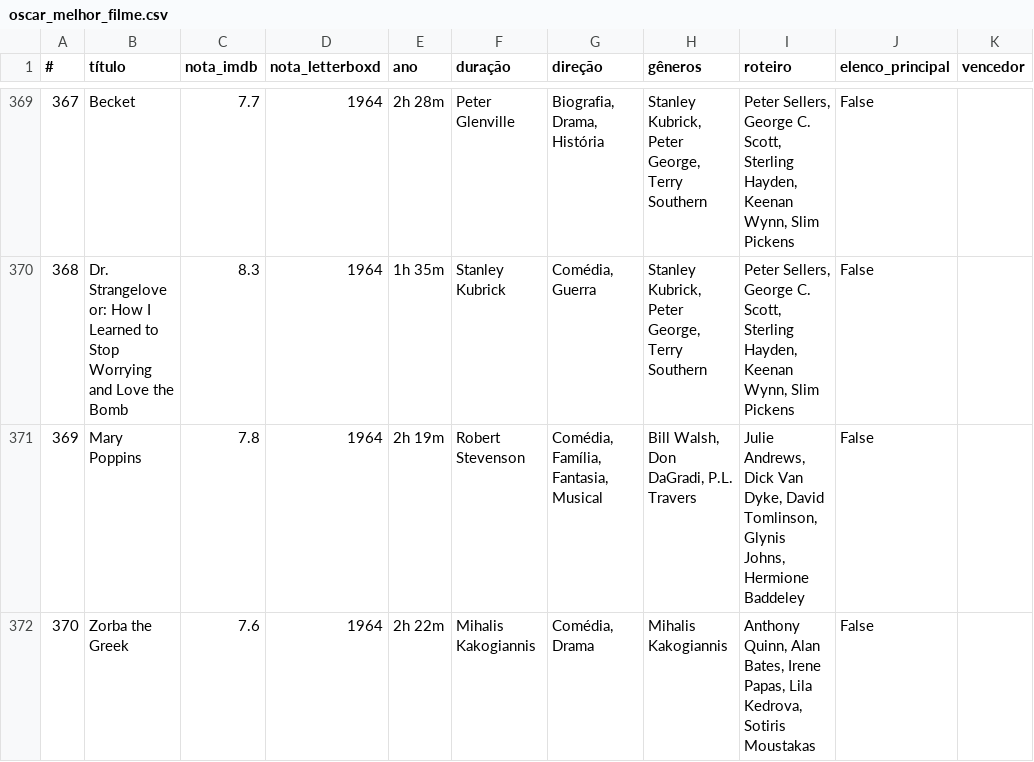
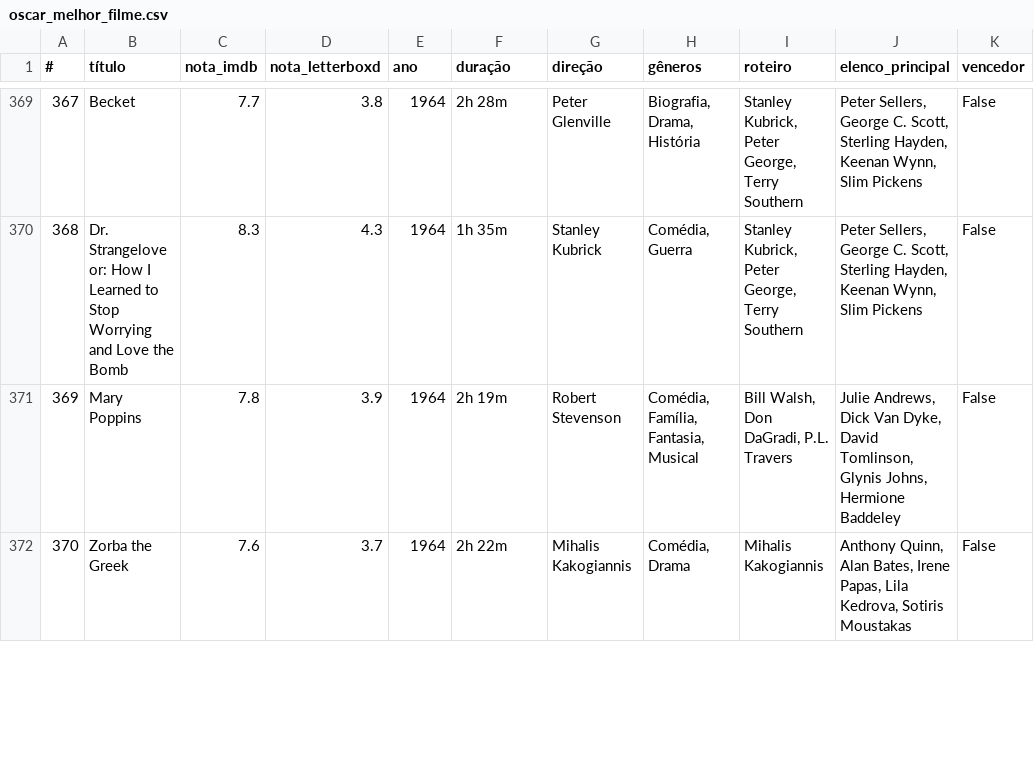
Before and after one commit to nicolascaseiro/Oscar-Melhor-Filme, a CSV file: oscar_melhor_filme.csv, drawn as a sheet; only a part is shown, gaps mark what is left out; the diff covers the shown part only.

```diff
--- a/oscar_melhor_filme.csv
+++ b/oscar_melhor_filme.csv
@@ -369,4 +369,4 @@
-367,Becket,7.7,1964,2h 28m,Peter Glenville,"Biografia, Drama, História","Stanley Kubrick, Peter George, Terry Southern","Peter Sellers, George C. Scott, Sterling Hayden, Keenan Wynn, Slim Pickens",False
-368,Dr. Strangelove or: How I Learned to Stop Worrying and Love the Bomb,8.3,1964,1h 35m,Stanley Kubrick,"Comédia, Guerra","Stanley Kubrick, Peter George, Terry Southern","Peter Sellers, George C. Scott, Sterling Hayden, Keenan Wynn, Slim Pickens",False
-369,Mary Poppins,7.8,1964,2h 19m,Robert Stevenson,"Comédia, Família, Fantasia, Musical","Bill Walsh, Don DaGradi, P.L. Travers","Julie Andrews, Dick Van Dyke, David Tomlinson, Glynis Johns, Hermione Baddeley",False
-370,Zorba the Greek,7.6,1964,2h 22m,Mihalis Kakogiannis,"Comédia, Drama",Mihalis Kakogiannis,"Anthony Quinn, Alan Bates, Irene Papas, Lila Kedrova, Sotiris Moustakas",False
+367,Becket,7.7,3.8,1964,2h 28m,Peter Glenville,"Biografia, Drama, História","Stanley Kubrick, Peter George, Terry Southern","Peter Sellers, George C. Scott, Sterling Hayden, Keenan Wynn, Slim Pickens",False
+368,Dr. Strangelove or: How I Learned to Stop Worrying and Love the Bomb,8.3,4.3,1964,1h 35m,Stanley Kubrick,"Comédia, Guerra","Stanley Kubrick, Peter George, Terry Southern","Peter Sellers, George C. Scott, Sterling Hayden, Keenan Wynn, Slim Pickens",False
+369,Mary Poppins,7.8,3.9,1964,2h 19m,Robert Stevenson,"Comédia, Família, Fantasia, Musical","Bill Walsh, Don DaGradi, P.L. Travers","Julie Andrews, Dick Van Dyke, David Tomlinson, Glynis Johns, Hermione Baddeley",False
+370,Zorba the Greek,7.6,3.7,1964,2h 22m,Mihalis Kakogiannis,"Comédia, Drama",Mihalis Kakogiannis,"Anthony Quinn, Alan Bates, Irene Papas, Lila Kedrova, Sotiris Moustakas",False
```
Also changed, not shown: 156 edited cells elsewhere in this file.
